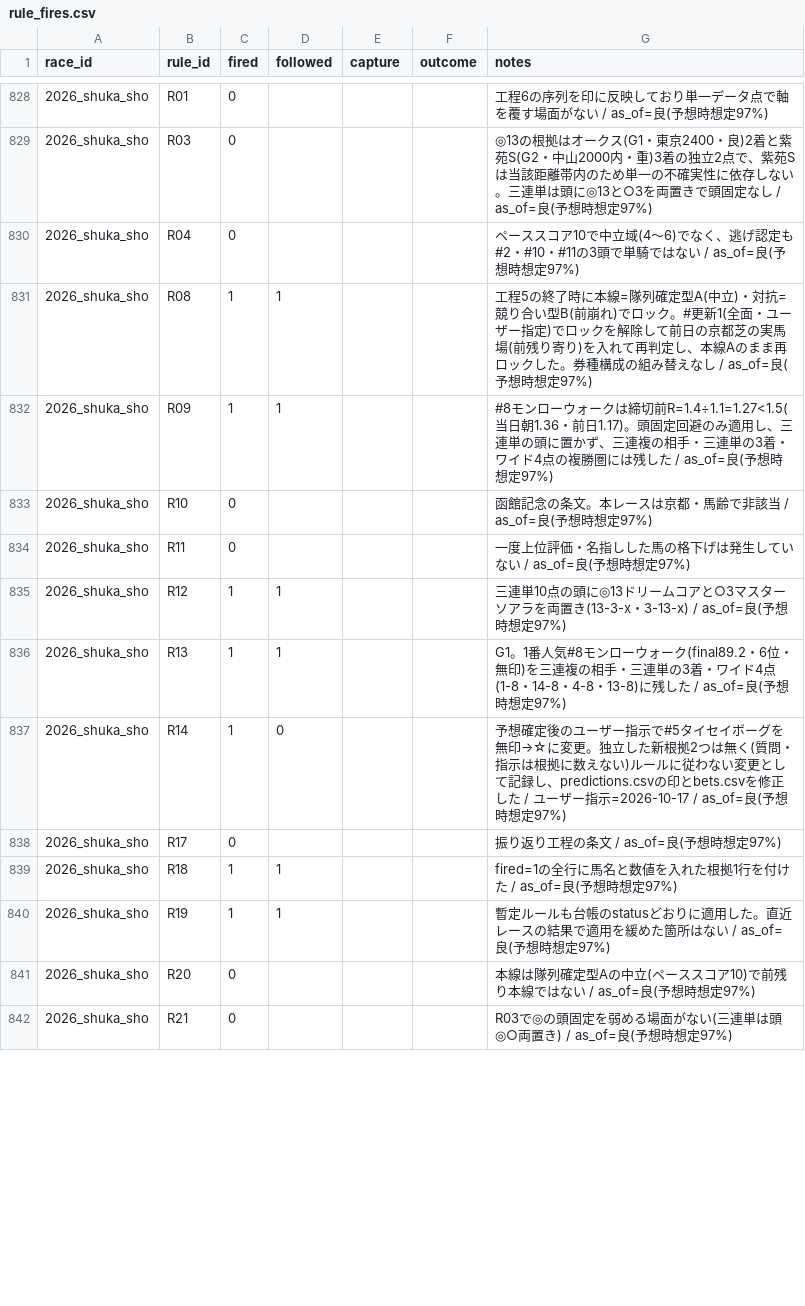
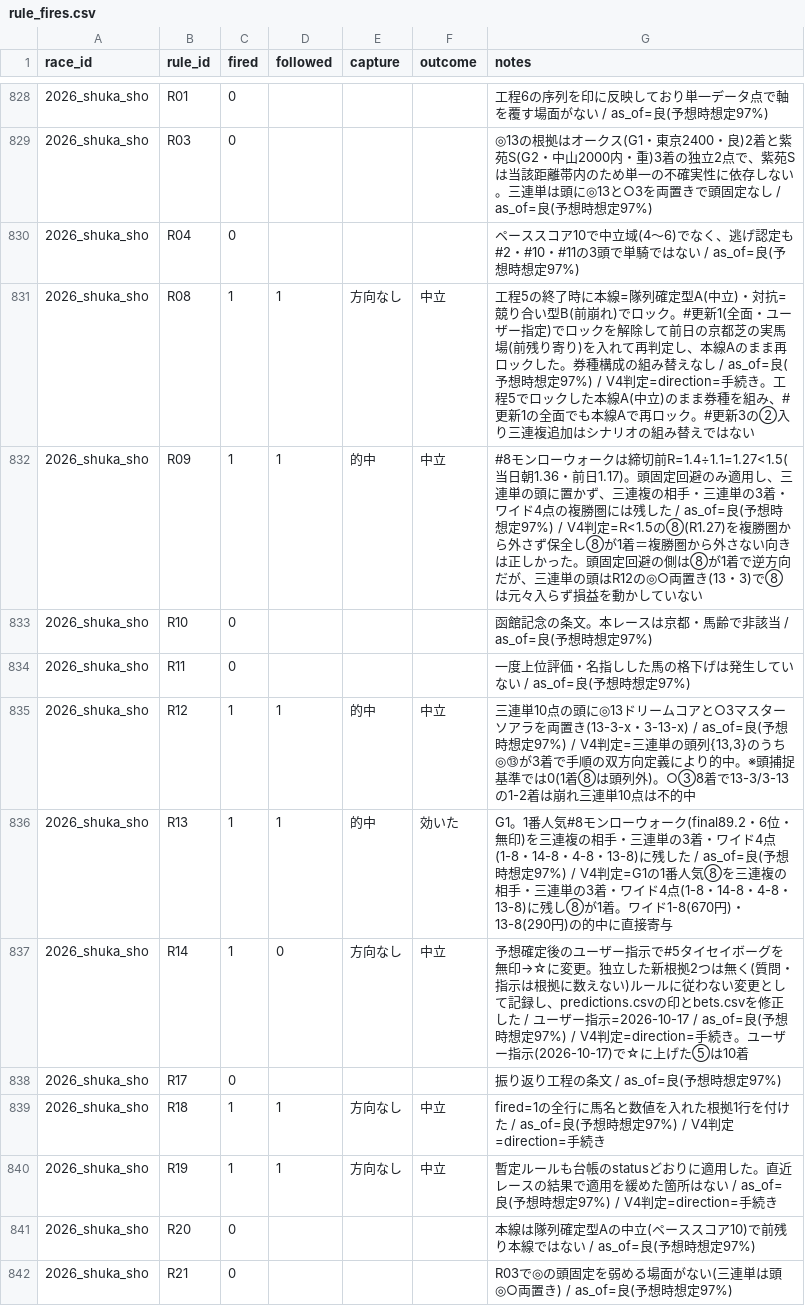
Before and after one commit to Atoyr/keiba, a CSV file: log/rule_fires.csv, drawn as a sheet; only a part is shown, gaps mark what is left out; the diff covers the shown part only.

```diff
--- a/log/rule_fires.csv
+++ b/log/rule_fires.csv
@@ -830,12 +830,12 @@ race_id,rule_id,fired,followed,capture,outcome,notes
 2026_shuka_sho,R04,0,,,,ペーススコア10で中立域(4〜6)でなく、逃げ認定も#2・#10・#11の3頭で単騎ではない / as_of=良(予想時想定97%)
-2026_shuka_sho,R08,1,1,,,工程5の終了時に本線=隊列確定型A(中立)・対抗=競り合い型B(前崩れ)でロック。#更新1(全面・ユーザー指定)でロックを解除して前日の京都芝の実馬場(前残り寄り)を入れて再判定し、本線Aのまま再ロックした。券種構成の組み替えなし / as_of=良(予想時想定97%)
-2026_shuka_sho,R09,1,1,,,#8モンローウォークは締切前R=1.4÷1.1=1.27<1.5(当日朝1.36・前日1.17)。頭固定回避のみ適用し、三連単の頭に置かず、三連複の相手・三連単の3着・ワイド4点の複勝圏には残した / as_of=良(予想時想定97%)
+2026_shuka_sho,R08,1,1,方向なし,中立,工程5の終了時に本線=隊列確定型A(中立)・対抗=競り合い型B(前崩れ)でロック。#更新1(全面・ユーザー指定)でロックを解除して前日の京都芝の実馬場(前残り寄り)を入れて再判定し、本線Aのまま再ロックした。券種構成の組み替えなし / as_of=良(予想時想定97%) / V4判定=direction=手続き。工程5でロックした本線A(中立)のまま券種を組み、#更新1の全面でも本線Aで再ロック。#更新3の②入り三連複追加はシナリオの組み替えではない
+2026_shuka_sho,R09,1,1,的中,中立,#8モンローウォークは締切前R=1.4÷1.1=1.27<1.5(当日朝1.36・前日1.17)。頭固定回避のみ適用し、三連単の頭に置かず、三連複の相手・三連単の3着・ワイド4点の複勝圏には残した / as_of=良(予想時想定97%) / V4判定=R<1.5の⑧(R1.27)を複勝圏から外さず保全し⑧が1着＝複勝圏から外さない向きは正しかった。頭固定回避の側は⑧が1着で逆方向だが、三連単の頭はR12の◎○両置き(13・3)で⑧は元々入らず損益を動かしていない
 2026_shuka_sho,R10,0,,,,函館記念の条文。本レースは京都・馬齢で非該当 / as_of=良(予想時想定97%)
 2026_shuka_sho,R11,0,,,,一度上位評価・名指しした馬の格下げは発生していない / as_of=良(予想時想定97%)
-2026_shuka_sho,R12,1,1,,,三連単10点の頭に◎13ドリームコアと○3マスターソアラを両置き(13-3-x・3-13-x) / as_of=良(予想時想定97%)
-2026_shuka_sho,R13,1,1,,,G1。1番人気#8モンローウォーク(final89.2・6位・無印)を三連複の相手・三連単の3着・ワイド4点(1-8・14-8・4-8・13-8)に残した / as_of=良(予想時想定97%)
-2026_shuka_sho,R14,1,0,,,予想確定後のユーザー指示で#5タイセイボーグを無印→☆に変更。独立した新根拠2つは無く(質問・指示は根拠に数えない)ルールに従わない変更として記録し、predictions.csvの印とbets.csvを修正した / ユーザー指示=2026-10-17 / as_of=良(予想時想定97%)
+2026_shuka_sho,R12,1,1,的中,中立,"三連単10点の頭に◎13ドリームコアと○3マスターソアラを両置き(13-3-x・3-13-x) / as_of=良(予想時想定97%) / V4判定=三連単の頭列{13,3}のうち◎⑬が3着で手順の双方向定義により的中。※頭捕捉基準では0(1着⑧は頭列外)。○③8着で13-3/3-13の1-2着は崩れ三連単10点は不的中"
+2026_shuka_sho,R13,1,1,的中,効いた,G1。1番人気#8モンローウォーク(final89.2・6位・無印)を三連複の相手・三連単の3着・ワイド4点(1-8・14-8・4-8・13-8)に残した / as_of=良(予想時想定97%) / V4判定=G1の1番人気⑧を三連複の相手・三連単の3着・ワイド4点(1-8・14-8・4-8・13-8)に残し⑧が1着。ワイド1-8(670円)・13-8(290円)の的中に直接寄与
+2026_shuka_sho,R14,1,0,方向なし,中立,予想確定後のユーザー指示で#5タイセイボーグを無印→☆に変更。独立した新根拠2つは無く(質問・指示は根拠に数えない)ルールに従わない変更として記録し、predictions.csvの印とbets.csvを修正した / ユーザー指示=2026-10-17 / as_of=良(予想時想定97%) / V4判定=direction=手続き。ユーザー指示(2026-10-17)で☆に上げた⑤は10着
 2026_shuka_sho,R17,0,,,,振り返り工程の条文 / as_of=良(予想時想定97%)
-2026_shuka_sho,R18,1,1,,,fired=1の全行に馬名と数値を入れた根拠1行を付けた / as_of=良(予想時想定97%)
-2026_shuka_sho,R19,1,1,,,暫定ルールも台帳のstatusどおりに適用した。直近レースの結果で適用を緩めた箇所はない / as_of=良(予想時想定97%)
+2026_shuka_sho,R18,1,1,方向なし,中立,fired=1の全行に馬名と数値を入れた根拠1行を付けた / as_of=良(予想時想定97%) / V4判定=direction=手続き
+2026_shuka_sho,R19,1,1,方向なし,中立,暫定ルールも台帳のstatusどおりに適用した。直近レースの結果で適用を緩めた箇所はない / as_of=良(予想時想定97%) / V4判定=direction=手続き
 2026_shuka_sho,R20,0,,,,本線は隊列確定型Aの中立(ペーススコア10)で前残り本線ではない / as_of=良(予想時想定97%)
```
Also changed, not shown: 30 edited cells elsewhere in this file, log/bets.csv, log/predictions.csv, 3 other files.
